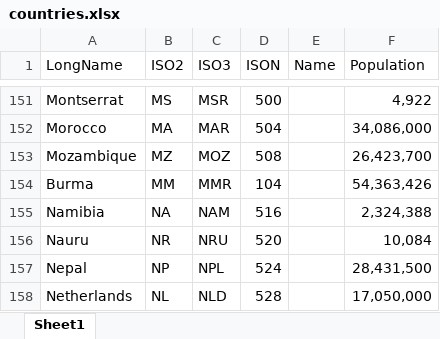
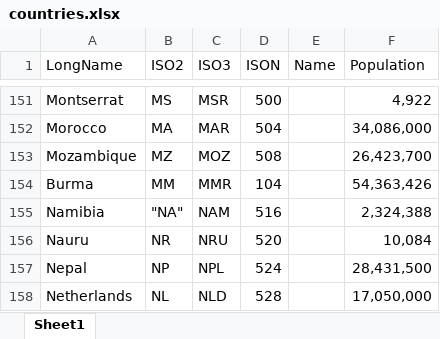
Before and after one commit to usgs/pager, an Excel workbook: losspager/data/countries.xlsx, sheet Sheet1, drawn as a sheet; only a part is shown, gaps mark what is left out; values as stored, in another font and other column widths than the file's, no borders; the diff names each change by its address in the sheet, - before the commit and + after, or states it on an @@ line.

Commit message:
Fixed population exposure formatting, and modified country spreadsheet to have namibia 'NA' have quotes around it to prevent pandas from interpreting it as a NaN.

```diff
--- a/losspager/data/countries.xlsx (sheet Sheet1)
+++ b/losspager/data/countries.xlsx (sheet Sheet1)
-B155 (ISO2): NA
+B155 (ISO2): "NA"
```
Also changed, not shown: 1 other file.
